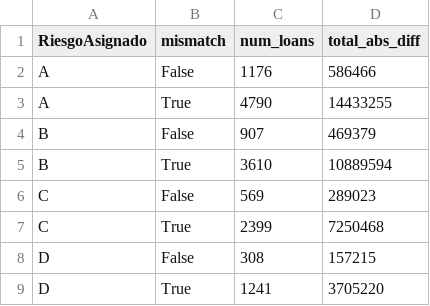
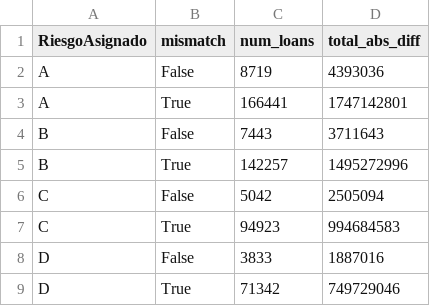
Before and after one commit to auricIecu/Reconciliaciones-y-m-tricas-de-prestamos, a CSV file: output/concentration_by_risk_segment.csv, drawn as a sheet.

```diff
--- a/output/concentration_by_risk_segment.csv
+++ b/output/concentration_by_risk_segment.csv
@@ -1,9 +1,9 @@
 RiesgoAsignado,mismatch,num_loans,total_abs_diff
-A,False,1176,586466
-A,True,4790,14433255
-B,False,907,469379
-B,True,3610,10889594
-C,False,569,289023
-C,True,2399,7250468
-D,False,308,157215
-D,True,1241,3705220
+A,False,8719,4393036
+A,True,166441,1747142801
+B,False,7443,3711643
+B,True,142257,1495272996
+C,False,5042,2505094
+C,True,94923,994684583
+D,False,3833,1887016
+D,True,71342,749729046
```
Also changed, not shown: output/concentration_by_center.csv, output/concentration_by_pd_bucket.csv, 13 other files.
